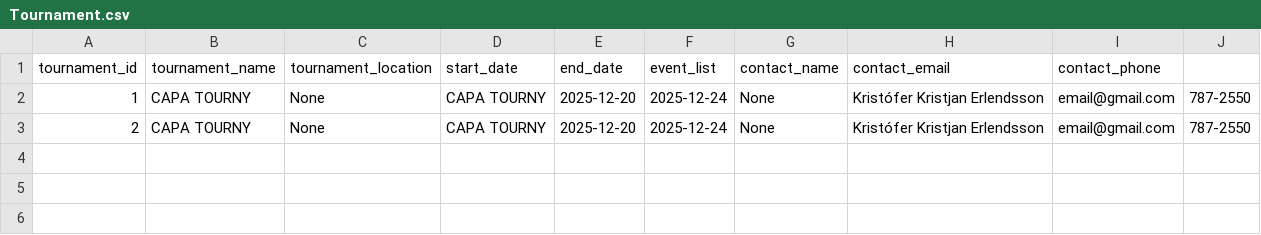
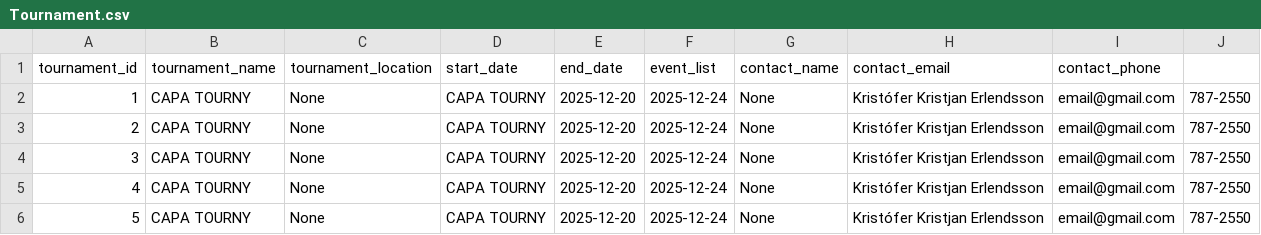
Before and after one commit to viktoryngvi/Verklegt_1, a CSV file: data/Tournament.csv, drawn as a sheet.

```diff
--- a/data/Tournament.csv
+++ b/data/Tournament.csv
@@ -3 +3,4 @@ tournament_id,tournament_name,tournament_location,start_date,end_date,event_list
 2,CAPA TOURNY,None,CAPA TOURNY,2025-12-20,2025-12-24,None,Kristófer Kristjan Erlendsson,email@gmail.com,787-2550,
+3,CAPA TOURNY,None,CAPA TOURNY,2025-12-20,2025-12-24,None,Kristófer Kristjan Erlendsson,email@gmail.com,787-2550,
+4,CAPA TOURNY,None,CAPA TOURNY,2025-12-20,2025-12-24,None,Kristófer Kristjan Erlendsson,email@gmail.com,787-2550,
+5,CAPA TOURNY,None,CAPA TOURNY,2025-12-20,2025-12-24,None,Kristófer Kristjan Erlendsson,email@gmail.com,787-2550,
```
Also changed, not shown: 2 other files.
